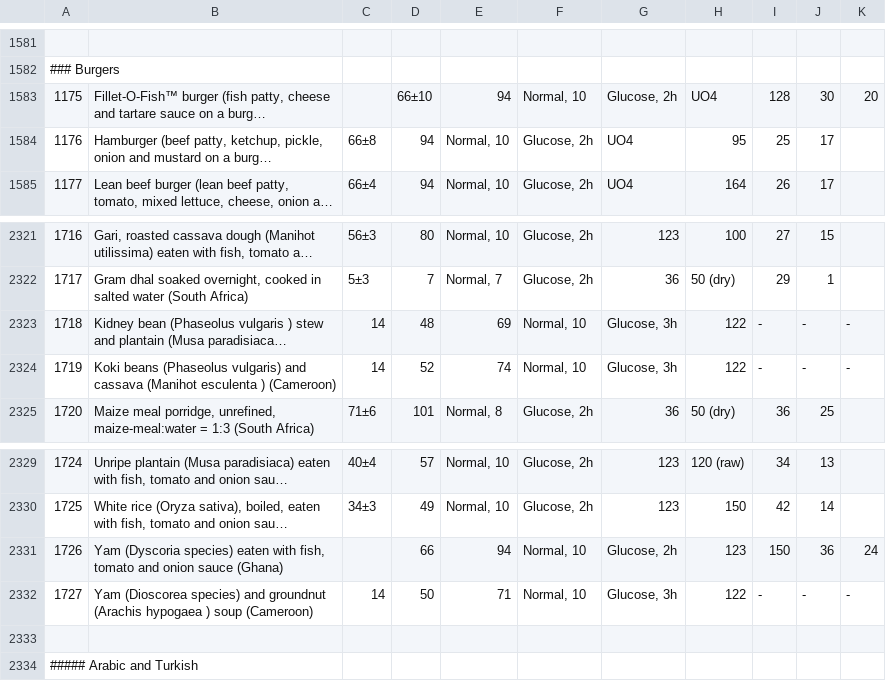
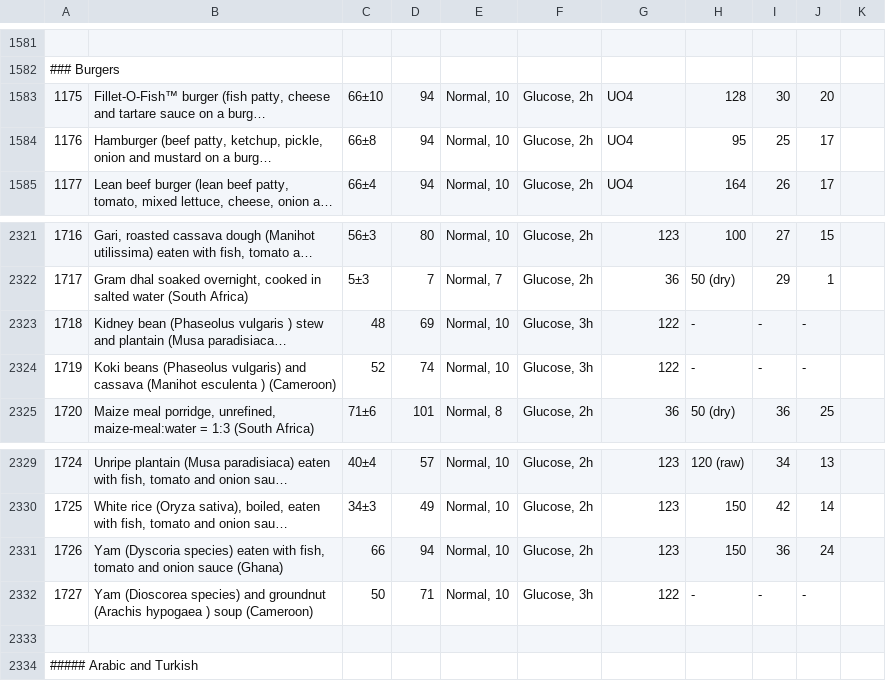
Before and after one commit to glycemic-index/glycemic-index.github.com, a CSV file: data.csv, drawn as a sheet; only a part is shown, gaps mark what is left out; long unchanged cells end in …; the diff covers the shown part only; the diff names each change by its address in the sheet, - before the commit and + after, or states it on an @@ line.

```diff
--- a/data.csv
+++ b/data.csv
-C1583: (empty)
+C1583: 66±10
-D1583: 66±10
+D1583: 94
-E1583: 94
+E1583: Normal, 10
-F1583: Normal, 10
+F1583: Glucose, 2h
-G1583: Glucose, 2h
+G1583: UO4
-H1583: UO4
+H1583: 128
-I1583: 128
+I1583: 30
-J1583: 30
+J1583: 20
-K1583: 20
+K1583: (empty)
-C2323: 14
+C2323: 48
-D2323: 48
+D2323: 69
-E2323: 69
+E2323: Normal, 10
-F2323:F2324: Normal, 10
+F2323:F2324: Glucose, 3h
-G2323:G2324: Glucose, 3h
+G2323:G2324: 122
-H2323:H2324: 122
+H2323:H2324: -
-K2323:K2324: -
+K2323:K2324: (empty)
-C2324: 14
+C2324: 52
-D2324: 52
+D2324: 74
-E2324: 74
+E2324: Normal, 10
-C2331: (empty)
+C2331: 66
-D2331: 66
+D2331: 94
-E2331: 94
+E2331: Normal, 10
-F2331: Normal, 10
+F2331: Glucose, 2h
-G2331: Glucose, 2h
+G2331: 123
-H2331: 123
+H2331: 150
-I2331: 150
+I2331: 36
-J2331: 36
+J2331: 24
-K2331: 24
+K2331: (empty)
-C2332: 14
+C2332: 50
-D2332: 50
+D2332: 71
-E2332: 71
+E2332: Normal, 10
-F2332: Normal, 10
+F2332: Glucose, 3h
-G2332: Glucose, 3h
+G2332: 122
-H2332: 122
+H2332: -
-K2332: -
+K2332: (empty)
```
Also changed, not shown: 90 edited cells elsewhere in this file.
